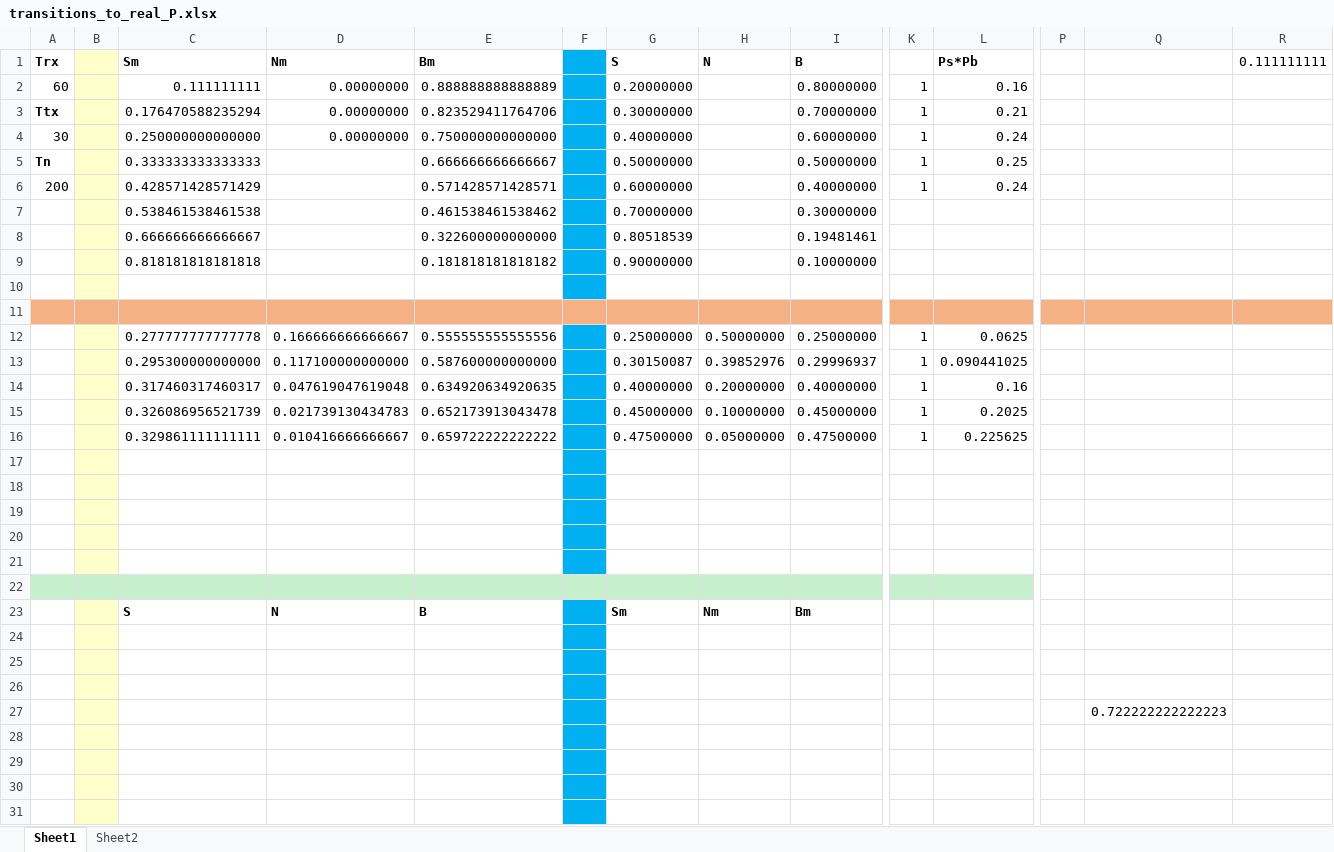
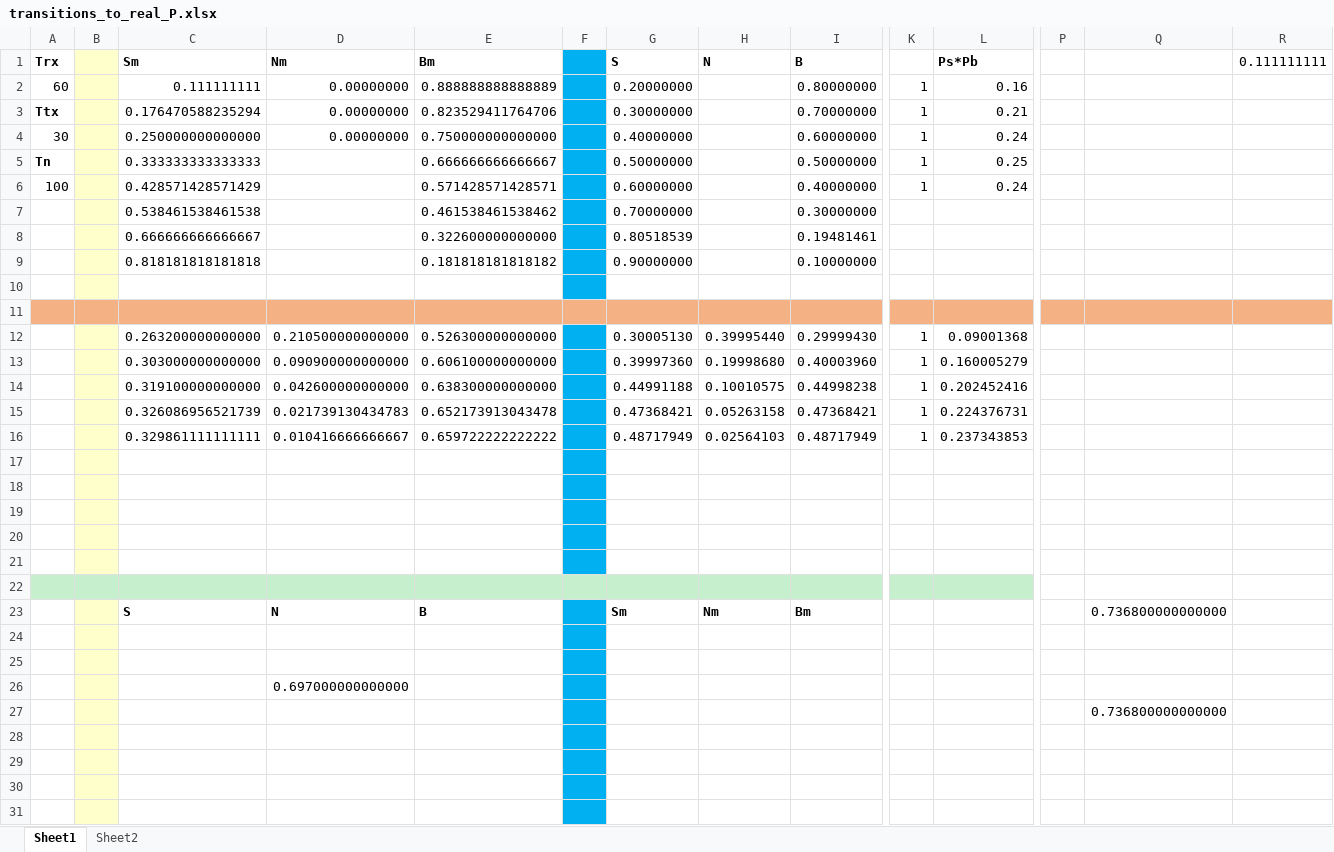
Before and after one commit to ingframin/BroadcastSimulation, an Excel workbook: transitions_to_real_P.xlsx, sheet Sheet1, drawn as a sheet; only a part is shown, gaps mark what is left out; values as stored, in another font and other column widths than the file's, no borders; removed rows and columns are numbered as before the commit, all else as after; rows hold the shown columns only; the diff names each change by its address in the sheet, - before the commit and + after, or states it on an @@ line.

```diff
--- a/transitions_to_real_P.xlsx (sheet Sheet1)
+++ b/transitions_to_real_P.xlsx (sheet Sheet1)
-A6 (Trx): 200
+A6 (Trx): 100
-row 12:  |  | 0.277777777777778 | 0.166666666666667 | 0.555555555555556 |  | 0.25000000 | 0.50000000 | 0.25000000 | 1 | 0.0625
-row 13:  |  | 0.295300000000000 | 0.117100000000000 | 0.587600000000000 |  | 0.30150087 | 0.39852976 | 0.29996937 | 1 | 0.090441025
-row 14:  |  | 0.317460317460317 | 0.047619047619048 | 0.634920634920635 |  | 0.40000000 | 0.20000000 | 0.40000000 | 1 | 0.16
-row 15:  |  | 0.326086956521739 | 0.021739130434783 | 0.652173913043478 |  | 0.45000000 | 0.10000000 | 0.45000000 | 1 | 0.2025
-row 16:  |  | 0.329861111111111 | 0.010416666666667 | 0.659722222222222 |  | 0.47500000 | 0.05000000 | 0.47500000 | 1 | 0.225625
+row 12:  |  | 0.263200000000000 | 0.210500000000000 | 0.526300000000000 |  | 0.30005130 | 0.39995440 | 0.29999430 | 1 | 0.09001368
+row 13:  |  | 0.303000000000000 | 0.090900000000000 | 0.606100000000000 |  | 0.39997360 | 0.19998680 | 0.40003960 | 1 | 0.160005279
+row 14:  |  | 0.319100000000000 | 0.042600000000000 | 0.638300000000000 |  | 0.44991188 | 0.10010575 | 0.44998238 | 1 | 0.202452416
+row 15:  |  | 0.326086956521739 | 0.021739130434783 | 0.652173913043478 |  | 0.47368421 | 0.05263158 | 0.47368421 | 1 | 0.224376731
+row 16:  |  | 0.329861111111111 | 0.010416666666667 | 0.659722222222222 |  | 0.48717949 | 0.02564103 | 0.48717949 | 1 | 0.237343853
-Q23: (empty)
+Q23: 0.736800000000000
-D26 (Nm): (empty)
+D26 (Nm): 0.697000000000000
-Q27: 0.722222222222223
+Q27: 0.736800000000000
```
Also changed, not shown: 38 other files.
